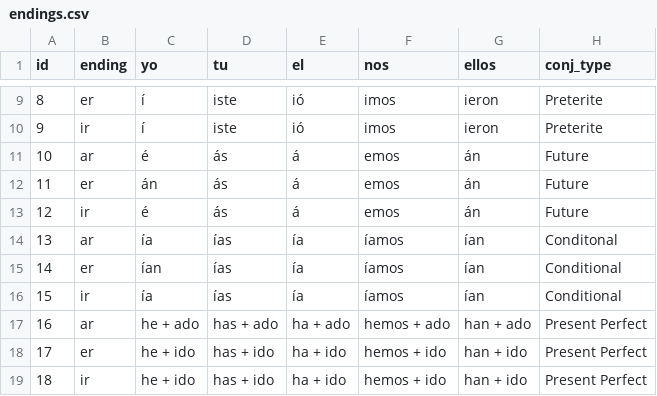
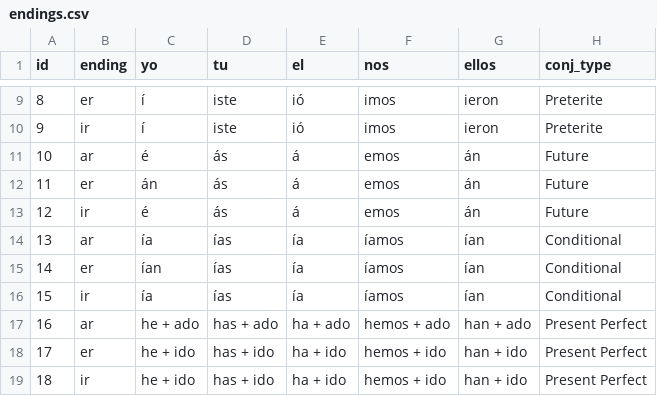
Before and after one commit to Jod929/learn_spanish, a CSV file: data/endings.csv, drawn as a sheet; only a part is shown, gaps mark what is left out.

Commit message:
one more change on endings

```diff
--- a/data/endings.csv
+++ b/data/endings.csv
@@ -13,3 +13,3 @@ id, ending, yo, tu, el, nos, ellos, conj_type
 12, "ir", "é", "ás", "á", "emos", "án", "Future"
-13, "ar", "ía", "ías", "ía", "íamos", "ían", "Conditonal"
+13, "ar", "ía", "ías", "ía", "íamos", "ían", "Conditional"
 14, "er", "ían", "ías", "ía", "íamos", "ían", "Conditional"
```
